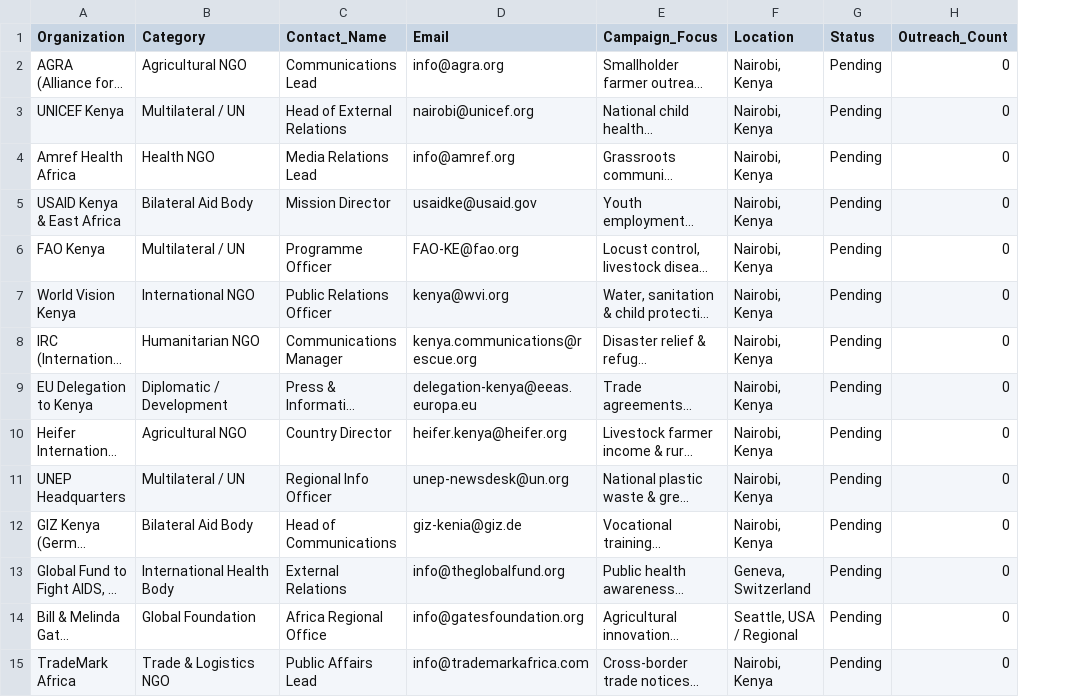
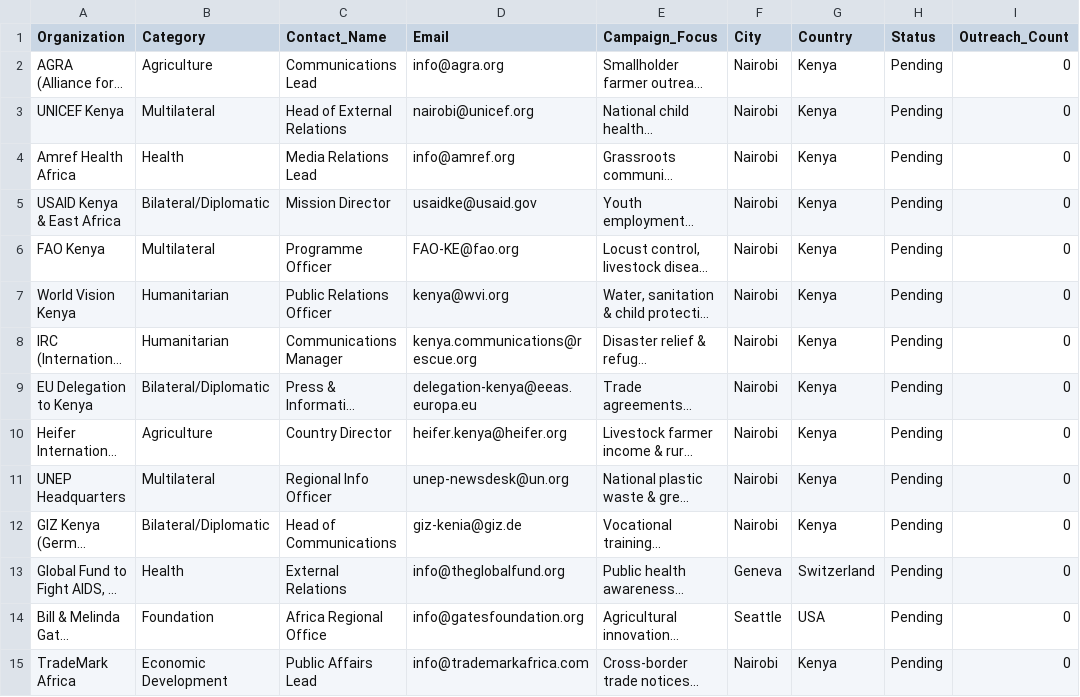
Before and after one commit to NyaguthiiMbona/star-ad-agent-factory, a CSV file: data/targets.csv, drawn as a sheet; only a part is shown; long unchanged cells end in …; removed rows and columns are numbered as before the commit, all else as after; the diff covers the shown part only; the diff names each change by its address in the sheet, - before the commit and + after, or states it on an @@ line.

Commit message:
Refactor targets.csv header and clean data format
Updated the format of the targets CSV file to include a new header structure and removed unnecessary HTML entities.

```diff
--- a/data/targets.csv
+++ b/data/targets.csv
-column F (Location), rows 2-15: Nairobi, Kenya | Nairobi, Kenya | Nairobi, Kenya | Nairobi, Kenya | Nairobi, Kenya | Nairobi, Kenya | Nairobi, Kenya | Nairobi, Kenya | Nairobi, Kenya | Nairobi, Kenya | Nairobi, Kenya | Geneva, Switzerland | Seattle, USA / Regional | Nairobi, Kenya
+column F (City), rows 2-15: Nairobi | Nairobi | Nairobi | Nairobi | Nairobi | Nairobi | Nairobi | Nairobi | Nairobi | Nairobi | Nairobi | Geneva | Seattle | Nairobi
+column G (Country), rows 2-15: Kenya | Kenya | Kenya | Kenya | Kenya | Kenya | Kenya | Kenya | Kenya | Kenya | Kenya | Switzerland | USA | Kenya
-B2 (Category): Agricultural NGO
+B2 (Category): Agriculture
-B3 (Category): Multilateral / UN
+B3 (Category): Multilateral
-B4 (Category): Health NGO
+B4 (Category): Health
-B5 (Category): Bilateral Aid Body
+B5 (Category): Bilateral/Diplomatic
-B6 (Category): Multilateral / UN
+B6 (Category): Multilateral
-B7 (Category): International NGO
+B7 (Category): Humanitarian
-B8 (Category): Humanitarian NGO
+B8 (Category): Humanitarian
-B9 (Category): Diplomatic / Development
+B9 (Category): Bilateral/Diplomatic
-B10 (Category): Agricultural NGO
+B10 (Category): Agriculture
-B11 (Category): Multilateral / UN
+B11 (Category): Multilateral
-B12 (Category): Bilateral Aid Body
+B12 (Category): Bilateral/Diplomatic
-B13 (Category): International Health Body
+B13 (Category): Health
-B14 (Category): Global Foundation
+B14 (Category): Foundation
-B15 (Category): Trade & Logistics NGO
+B15 (Category): Economic Development
```
Also changed, not shown: 1 removed row and 71 edited cells elsewhere in this file.
